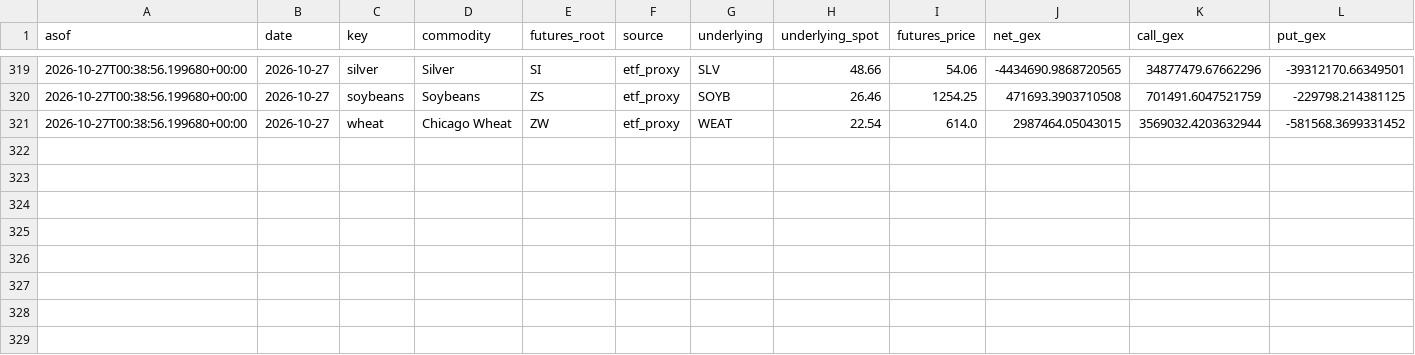
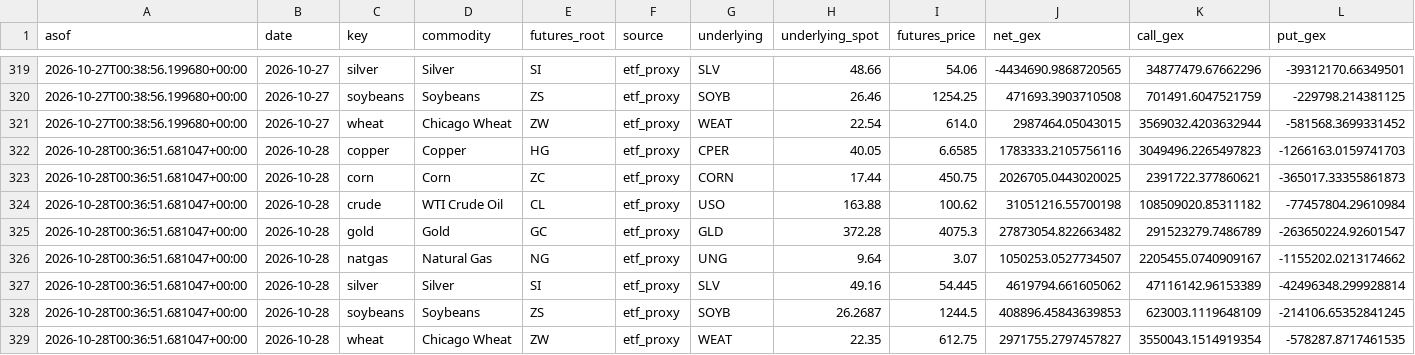
Before and after one commit to trace707/Daily-Commodity-GEX, a CSV file: output/data/gex_history.csv, drawn as a sheet; only a part is shown, gaps mark what is left out; rows hold the shown columns only; the diff names each change by its address in the sheet, - before the commit and + after, or states it on an @@ line.

```diff
--- a/output/data/gex_history.csv
+++ b/output/data/gex_history.csv
+row 322: 2026-10-28T00:36:51.681047+00:00 | 2026-10-28 | copper | Copper | HG | etf_proxy | CPER | 40.05 | 6.6585 | 1783333.2105756116 | 3049496.2265497823 | -1266163.0159741703
+row 323: 2026-10-28T00:36:51.681047+00:00 | 2026-10-28 | corn | Corn | ZC | etf_proxy | CORN | 17.44 | 450.75 | 2026705.0443020025 | 2391722.377860621 | -365017.33355861873
+row 324: 2026-10-28T00:36:51.681047+00:00 | 2026-10-28 | crude | WTI Crude Oil | CL | etf_proxy | USO | 163.88 | 100.62 | 31051216.55700198 | 108509020.85311182 | -77457804.29610984
+row 325: 2026-10-28T00:36:51.681047+00:00 | 2026-10-28 | gold | Gold | GC | etf_proxy | GLD | 372.28 | 4075.3 | 27873054.822663482 | 291523279.7486789 | -263650224.92601547
+row 326: 2026-10-28T00:36:51.681047+00:00 | 2026-10-28 | natgas | Natural Gas | NG | etf_proxy | UNG | 9.64 | 3.07 | 1050253.0527734507 | 2205455.0740909167 | -1155202.0213174662
+row 327: 2026-10-28T00:36:51.681047+00:00 | 2026-10-28 | silver | Silver | SI | etf_proxy | SLV | 49.16 | 54.445 | 4619794.661605062 | 47116142.96153389 | -42496348.299928814
+row 328: 2026-10-28T00:36:51.681047+00:00 | 2026-10-28 | soybeans | Soybeans | ZS | etf_proxy | SOYB | 26.2687 | 1244.5 | 408896.45843639853 | 623003.1119648109 | -214106.65352841245
+row 329: 2026-10-28T00:36:51.681047+00:00 | 2026-10-28 | wheat | Chicago Wheat | ZW | etf_proxy | WEAT | 22.35 | 612.75 | 2971755.2797457827 | 3550043.1514919354 | -578287.8717461535
```
Also changed, not shown: 8 other files.
